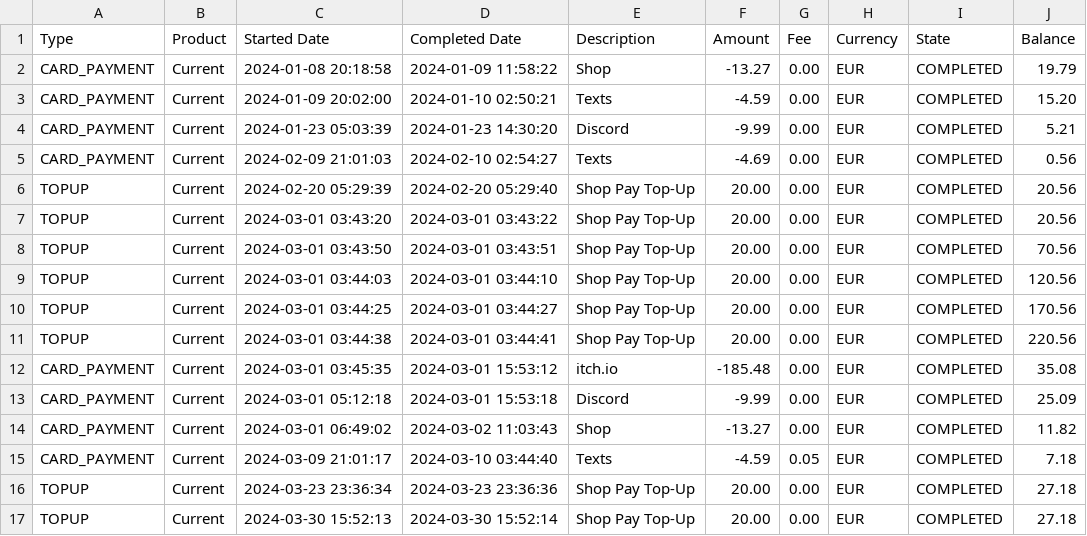
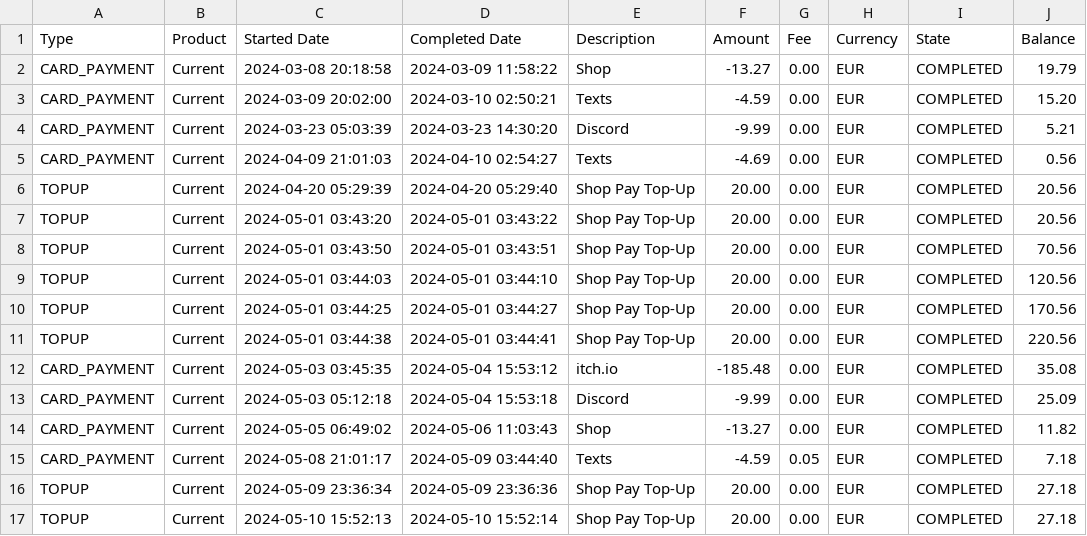
Before and after one commit to MichaelFrieze/finance-nextjs, a CSV file: data.csv, drawn as a sheet; only a part is shown; the diff covers the shown part only.

```diff
--- a/data.csv
+++ b/data.csv
@@ -1,17 +1,17 @@
 Type,Product,Started Date,Completed Date,Description,Amount,Fee,Currency,State,Balance
-CARD_PAYMENT,Current,2024-01-08 20:18:58,2024-01-09 11:58:22,Shop,-13.27,0.00,EUR,COMPLETED,19.79
-CARD_PAYMENT,Current,2024-01-09 20:02:00,2024-01-10 02:50:21,Texts,-4.59,0.00,EUR,COMPLETED,15.20
-CARD_PAYMENT,Current,2024-01-23 05:03:39,2024-01-23 14:30:20,Discord,-9.99,0.00,EUR,COMPLETED,5.21
-CARD_PAYMENT,Current,2024-02-09 21:01:03,2024-02-10 02:54:27,Texts,-4.69,0.00,EUR,COMPLETED,0.56
-TOPUP,Current,2024-02-20 05:29:39,2024-02-20 05:29:40,Shop Pay Top-Up,20.00,0.00,EUR,COMPLETED,20.56
-TOPUP,Current,2024-03-01 03:43:20,2024-03-01 03:43:22,Shop Pay Top-Up,20.00,0.00,EUR,COMPLETED,20.56
-TOPUP,Current,2024-03-01 03:43:50,2024-03-01 03:43:51,Shop Pay Top-Up,20.00,0.00,EUR,COMPLETED,70.56
-TOPUP,Current,2024-03-01 03:44:03,2024-03-01 03:44:10,Shop Pay Top-Up,20.00,0.00,EUR,COMPLETED,120.56
-TOPUP,Current,2024-03-01 03:44:25,2024-03-01 03:44:27,Shop Pay Top-Up,20.00,0.00,EUR,COMPLETED,170.56
-TOPUP,Current,2024-03-01 03:44:38,2024-03-01 03:44:41,Shop Pay Top-Up,20.00,0.00,EUR,COMPLETED,220.56
-CARD_PAYMENT,Current,2024-03-01 03:45:35,2024-03-01 15:53:12,itch.io,-185.48,0.00,EUR,COMPLETED,35.08
-CARD_PAYMENT,Current,2024-03-01 05:12:18,2024-03-01 15:53:18,Discord,-9.99,0.00,EUR,COMPLETED,25.09
-CARD_PAYMENT,Current,2024-03-01 06:49:02,2024-03-02 11:03:43,Shop,-13.27,0.00,EUR,COMPLETED,11.82
-CARD_PAYMENT,Current,2024-03-09 21:01:17,2024-03-10 03:44:40,Texts,-4.59,0.05,EUR,COMPLETED,7.18
-TOPUP,Current,2024-03-23 23:36:34,2024-03-23 23:36:36,Shop Pay Top-Up,20.00,0.00,EUR,COMPLETED,27.18
-TOPUP,Current,2024-03-30 15:52:13,2024-03-30 15:52:14,Shop Pay Top-Up,20.00,0.00,EUR,COMPLETED,27.18
+CARD_PAYMENT,Current,2024-03-08 20:18:58,2024-03-09 11:58:22,Shop,-13.27,0.00,EUR,COMPLETED,19.79
+CARD_PAYMENT,Current,2024-03-09 20:02:00,2024-03-10 02:50:21,Texts,-4.59,0.00,EUR,COMPLETED,15.20
+CARD_PAYMENT,Current,2024-03-23 05:03:39,2024-03-23 14:30:20,Discord,-9.99,0.00,EUR,COMPLETED,5.21
+CARD_PAYMENT,Current,2024-04-09 21:01:03,2024-04-10 02:54:27,Texts,-4.69,0.00,EUR,COMPLETED,0.56
+TOPUP,Current,2024-04-20 05:29:39,2024-04-20 05:29:40,Shop Pay Top-Up,20.00,0.00,EUR,COMPLETED,20.56
+TOPUP,Current,2024-05-01 03:43:20,2024-05-01 03:43:22,Shop Pay Top-Up,20.00,0.00,EUR,COMPLETED,20.56
+TOPUP,Current,2024-05-01 03:43:50,2024-05-01 03:43:51,Shop Pay Top-Up,20.00,0.00,EUR,COMPLETED,70.56
+TOPUP,Current,2024-05-01 03:44:03,2024-05-01 03:44:10,Shop Pay Top-Up,20.00,0.00,EUR,COMPLETED,120.56
+TOPUP,Current,2024-05-01 03:44:25,2024-05-01 03:44:27,Shop Pay Top-Up,20.00,0.00,EUR,COMPLETED,170.56
+TOPUP,Current,2024-05-01 03:44:38,2024-05-01 03:44:41,Shop Pay Top-Up,20.00,0.00,EUR,COMPLETED,220.56
+CARD_PAYMENT,Current,2024-05-03 03:45:35,2024-05-04 15:53:12,itch.io,-185.48,0.00,EUR,COMPLETED,35.08
+CARD_PAYMENT,Current,2024-05-03 05:12:18,2024-05-04 15:53:18,Discord,-9.99,0.00,EUR,COMPLETED,25.09
+CARD_PAYMENT,Current,2024-05-05 06:49:02,2024-05-06 11:03:43,Shop,-13.27,0.00,EUR,COMPLETED,11.82
+CARD_PAYMENT,Current,2024-05-08 21:01:17,2024-05-09 03:44:40,Texts,-4.59,0.05,EUR,COMPLETED,7.18
+TOPUP,Current,2024-05-09 23:36:34,2024-05-09 23:36:36,Shop Pay Top-Up,20.00,0.00,EUR,COMPLETED,27.18
+TOPUP,Current,2024-05-10 15:52:13,2024-05-10 15:52:14,Shop Pay Top-Up,20.00,0.00,EUR,COMPLETED,27.18
```
Also changed, not shown: 10 edited cells elsewhere in this file, 11 other files.
